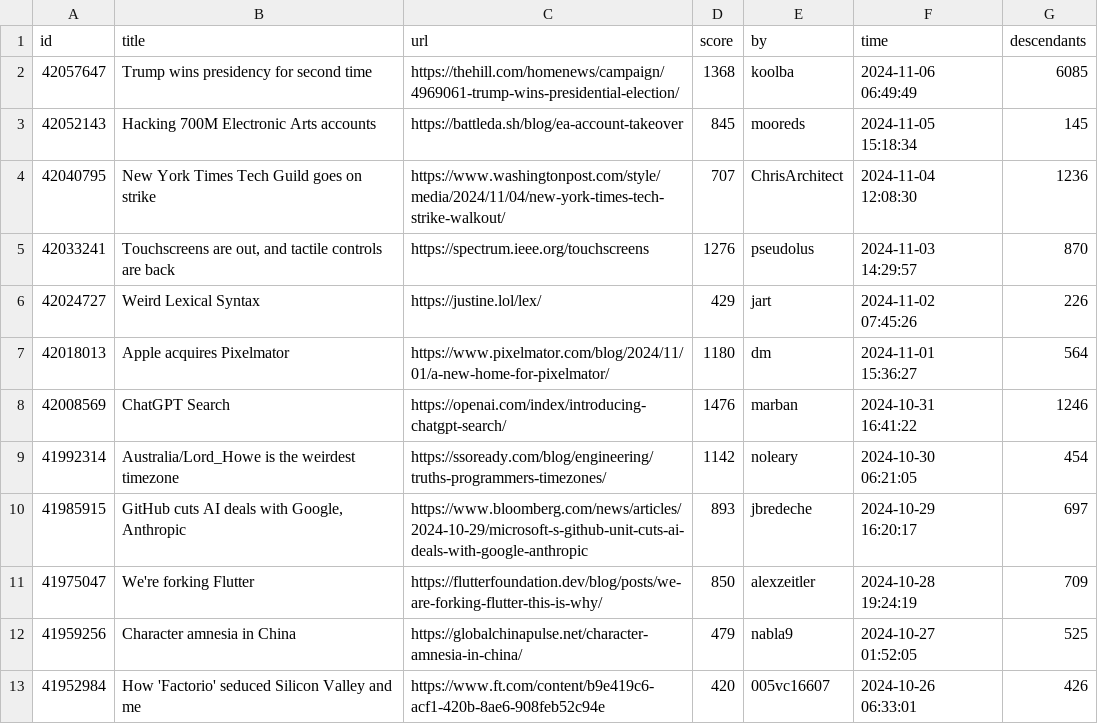
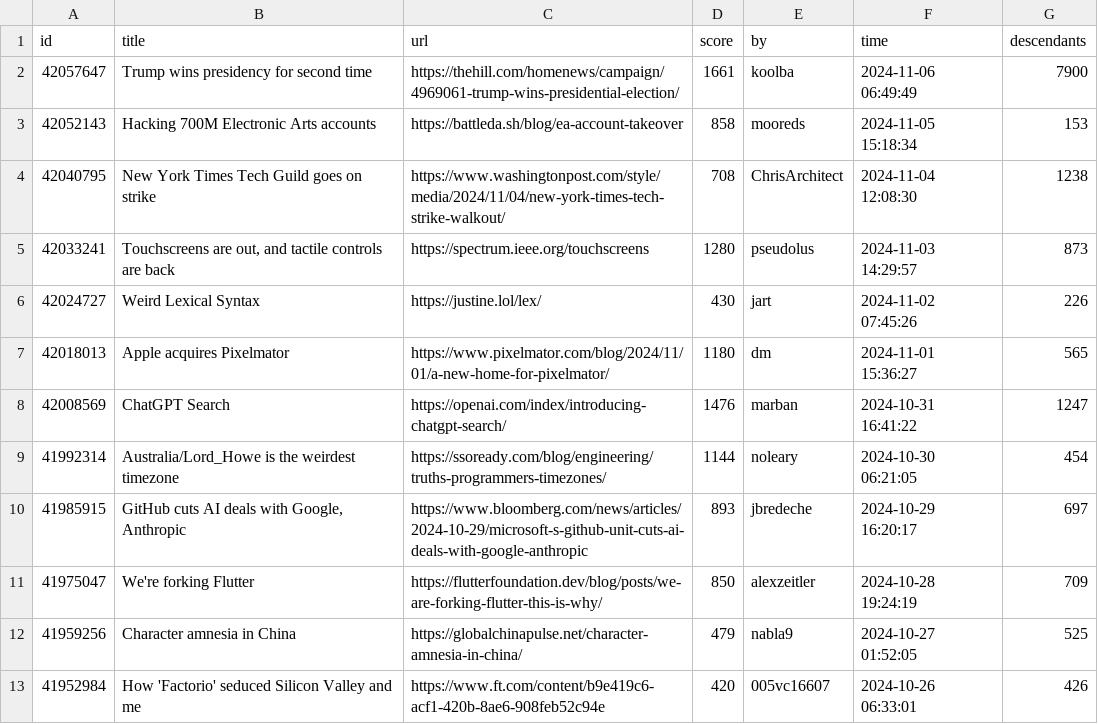
Before and after one commit to boda-sh/hacker-news-headlines, a CSV file: data/best.csv, drawn as a sheet; only a part is shown.

```diff
--- a/data/best.csv
+++ b/data/best.csv
@@ -1,10 +1,10 @@
 id,title,url,score,by,time,descendants
-42057647,Trump wins presidency for second time,https://thehill.com/homenews/campaign/4969061-trump-wins-presidential-election/,1368,koolba,2024-11-06 06:49:49,6085
-42052143,Hacking 700M Electronic Arts accounts,https://battleda.sh/blog/ea-account-takeover,845,mooreds,2024-11-05 15:18:34,145
-42040795,New York Times Tech Guild goes on strike,https://www.washingtonpost.com/style/media/2024/11/04/new-york-times-tech-strike-walkout/,707,ChrisArchitect,2024-11-04 12:08:30,1236
-42033241,"Touchscreens are out, and tactile controls are back",https://spectrum.ieee.org/touchscreens,1276,pseudolus,2024-11-03 14:29:57,870
-42024727,Weird Lexical Syntax,https://justine.lol/lex/,429,jart,2024-11-02 07:45:26,226
-42018013,Apple acquires Pixelmator,https://www.pixelmator.com/blog/2024/11/01/a-new-home-for-pixelmator/,1180,dm,2024-11-01 15:36:27,564
-42008569,ChatGPT Search,https://openai.com/index/introducing-chatgpt-search/,1476,marban,2024-10-31 16:41:22,1246
-41992314,Australia/Lord_Howe is the weirdest timezone,https://ssoready.com/blog/engineering/truths-programmers-timezones/,1142,noleary,2024-10-30 06:21:05,454
+42057647,Trump wins presidency for second time,https://thehill.com/homenews/campaign/4969061-trump-wins-presidential-election/,1661,koolba,2024-11-06 06:49:49,7900
+42052143,Hacking 700M Electronic Arts accounts,https://battleda.sh/blog/ea-account-takeover,858,mooreds,2024-11-05 15:18:34,153
+42040795,New York Times Tech Guild goes on strike,https://www.washingtonpost.com/style/media/2024/11/04/new-york-times-tech-strike-walkout/,708,ChrisArchitect,2024-11-04 12:08:30,1238
+42033241,"Touchscreens are out, and tactile controls are back",https://spectrum.ieee.org/touchscreens,1280,pseudolus,2024-11-03 14:29:57,873
+42024727,Weird Lexical Syntax,https://justine.lol/lex/,430,jart,2024-11-02 07:45:26,226
+42018013,Apple acquires Pixelmator,https://www.pixelmator.com/blog/2024/11/01/a-new-home-for-pixelmator/,1180,dm,2024-11-01 15:36:27,565
+42008569,ChatGPT Search,https://openai.com/index/introducing-chatgpt-search/,1476,marban,2024-10-31 16:41:22,1247
+41992314,Australia/Lord_Howe is the weirdest timezone,https://ssoready.com/blog/engineering/truths-programmers-timezones/,1144,noleary,2024-10-30 06:21:05,454
 41985915,"GitHub cuts AI deals with Google, Anthropic",https://www.bloomberg.com/news/articles/2024-10-29/microsoft-s-github-unit-cuts-ai-deals-with-google-anthropic,893,jbredeche,2024-10-29 16:20:17,697
```
Also changed, not shown: 2 other files.
